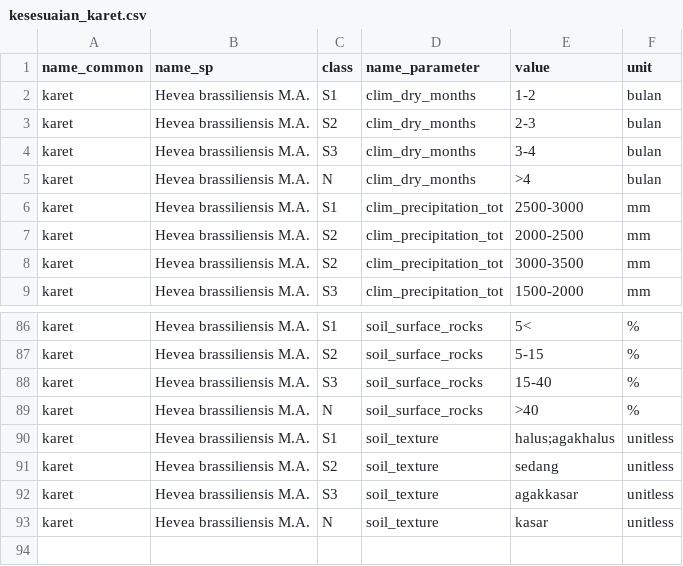
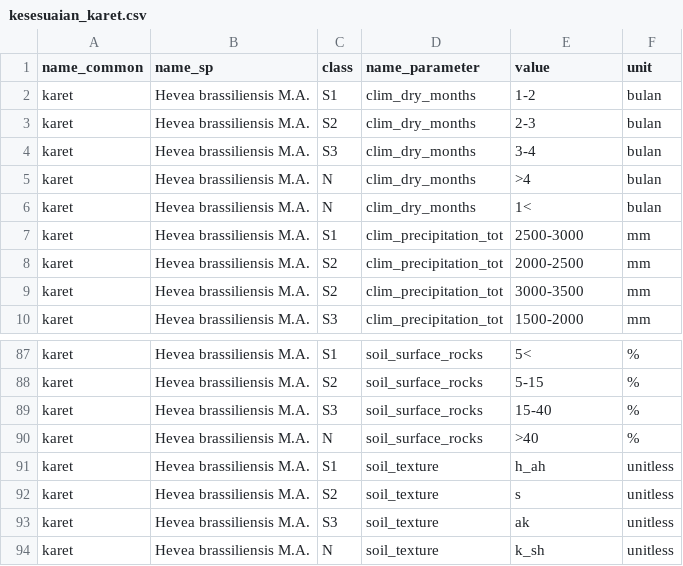
Before and after one commit to icraf-indonesia/LaSEM, a CSV file: inst/extdata/crop_parameters/kesesuaian_karet.csv, drawn as a sheet; only a part is shown, gaps mark what is left out.

Commit message:
Update kesesuaian_karet.csv

```diff
--- a/inst/extdata/crop_parameters/kesesuaian_karet.csv
+++ b/inst/extdata/crop_parameters/kesesuaian_karet.csv
@@ -5,2 +5,3 @@ karet,Hevea brassiliensis M.A.,S3,clim_dry_months,3-4,bulan
 karet,Hevea brassiliensis M.A.,N,clim_dry_months,>4,bulan
+karet,Hevea brassiliensis M.A.,N,clim_dry_months,1<,bulan
 karet,Hevea brassiliensis M.A.,S1,clim_precipitation_tot,2500-3000,mm
@@ -89,5 +90,5 @@ karet,Hevea brassiliensis M.A.,S3,soil_surface_rocks,15-40,%
 karet,Hevea brassiliensis M.A.,N,soil_surface_rocks,>40,%
-karet,Hevea brassiliensis M.A.,S1,soil_texture,halus;agakhalus,unitless
-karet,Hevea brassiliensis M.A.,S2,soil_texture,sedang,unitless
-karet,Hevea brassiliensis M.A.,S3,soil_texture,agakkasar,unitless
-karet,Hevea brassiliensis M.A.,N,soil_texture,kasar,unitless
+karet,Hevea brassiliensis M.A.,S1,soil_texture,h_ah,unitless
+karet,Hevea brassiliensis M.A.,S2,soil_texture,s,unitless
+karet,Hevea brassiliensis M.A.,S3,soil_texture,ak,unitless
+karet,Hevea brassiliensis M.A.,N,soil_texture,k_sh,unitless
```
